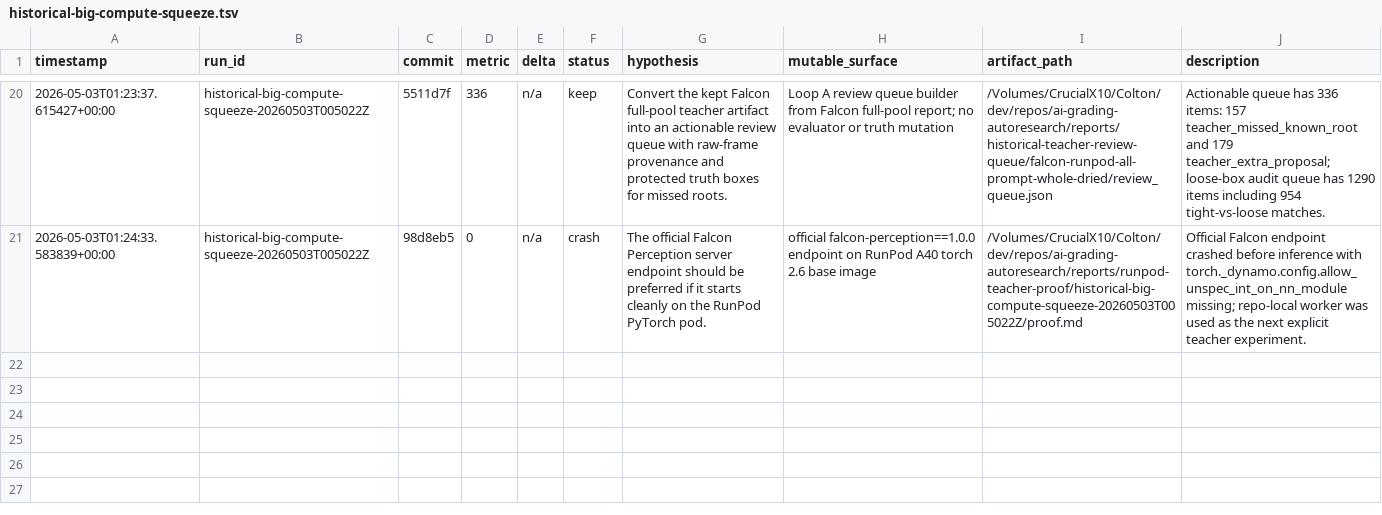
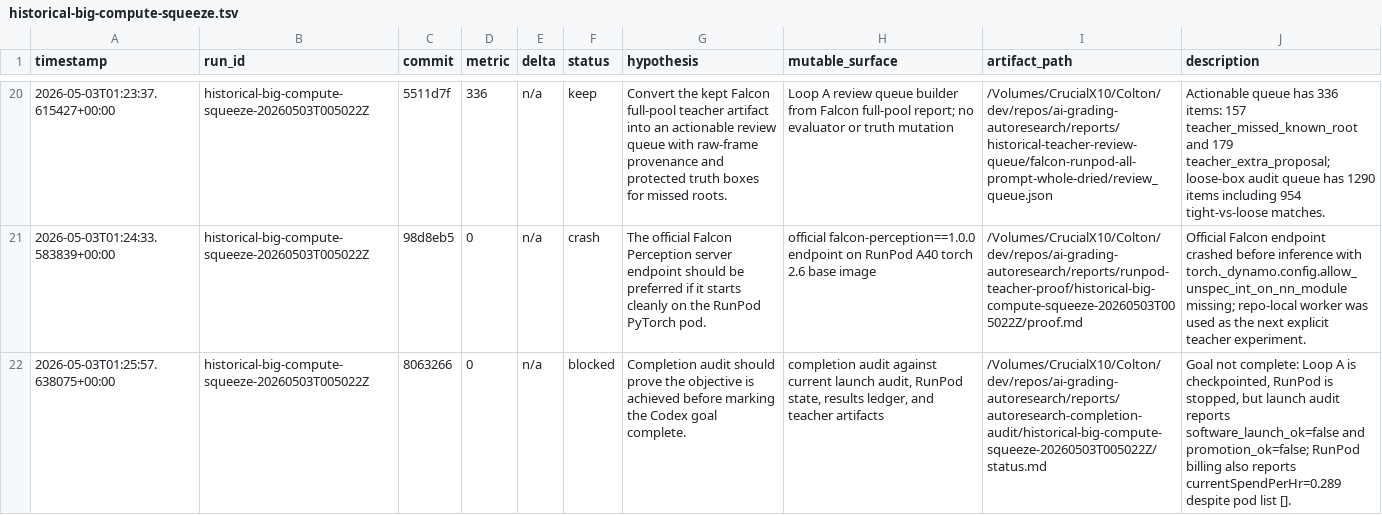
Before and after one commit to coltonheil/autoresearch, a TSV file: results/ai-grading-autoresearch/historical-big-compute-squeeze.tsv, drawn as a sheet; only a part is shown, gaps mark what is left out; the diff names each change by its address in the sheet, - before the commit and + after, or states it on an @@ line.

Commit message:
autoresearch historical squeeze: log completion audit blocker

```diff
--- a/results/ai-grading-autoresearch/historical-big-compute-squeeze.tsv
+++ b/results/ai-grading-autoresearch/historical-big-compute-squeeze.tsv
+row 22: 2026-05-03T01:25:57.638075+00:00 | historical-big-compute-squeeze-20260503T005022Z | 8063266 | 0 | n/a | blocked | Completion audit should prove the objective is achieved before marking the Codex goal complete. | completion audit against current launch audit, RunPod state, results ledger, and teacher artifacts | /Volumes/CrucialX10/Colton/dev/repos/ai-grading-autoresearch/reports/autoresearch-completion-audit/historical-big-compute-squeeze-20260503T005022Z/status.md | Goal not complete: Loop A is checkpointed, RunPod is stopped, but launch audit reports software_launch_ok=false and promotion_ok=false; RunPod billing also reports currentSpendPerHr=0.289 despite pod list [].
```
